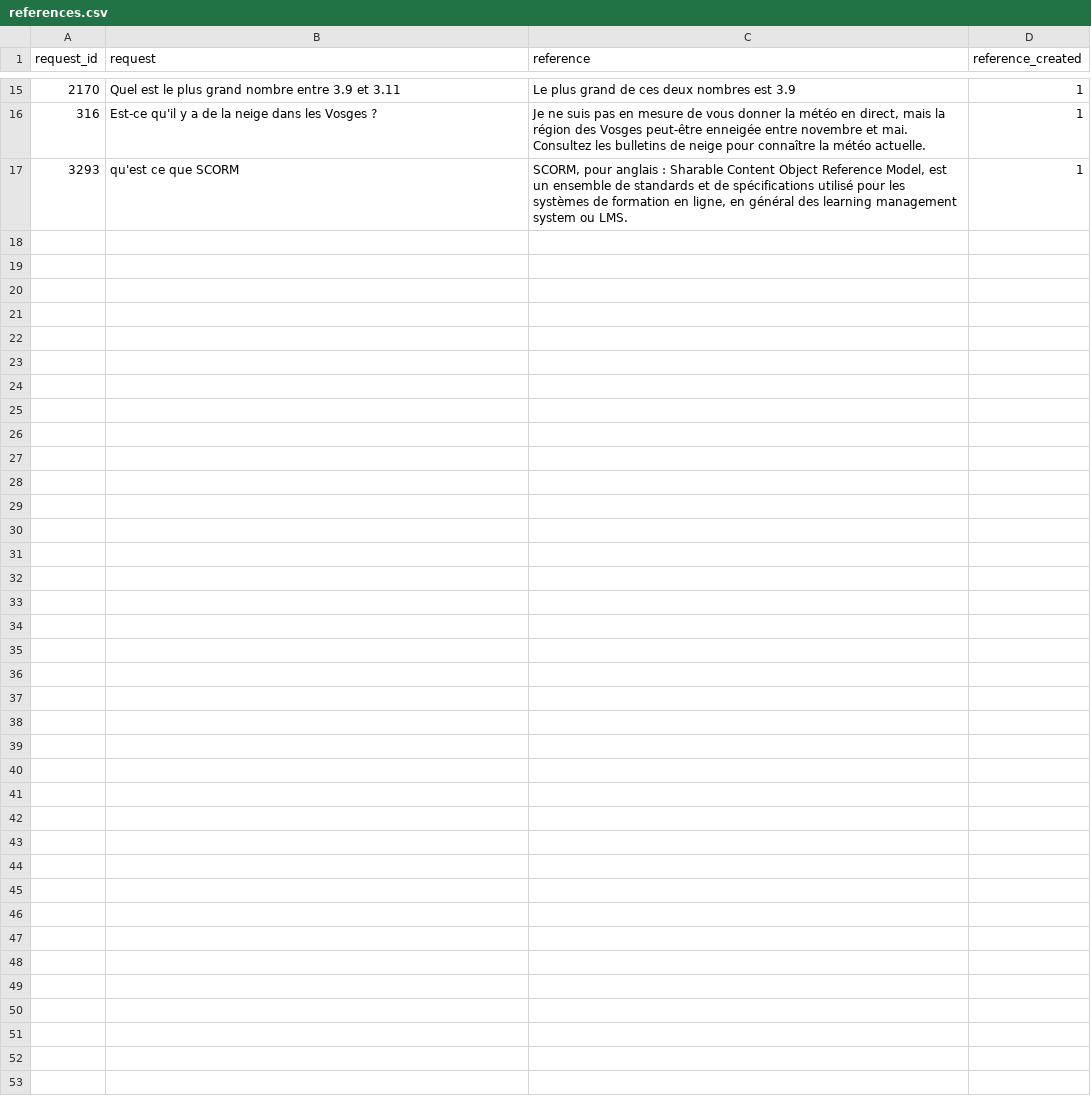
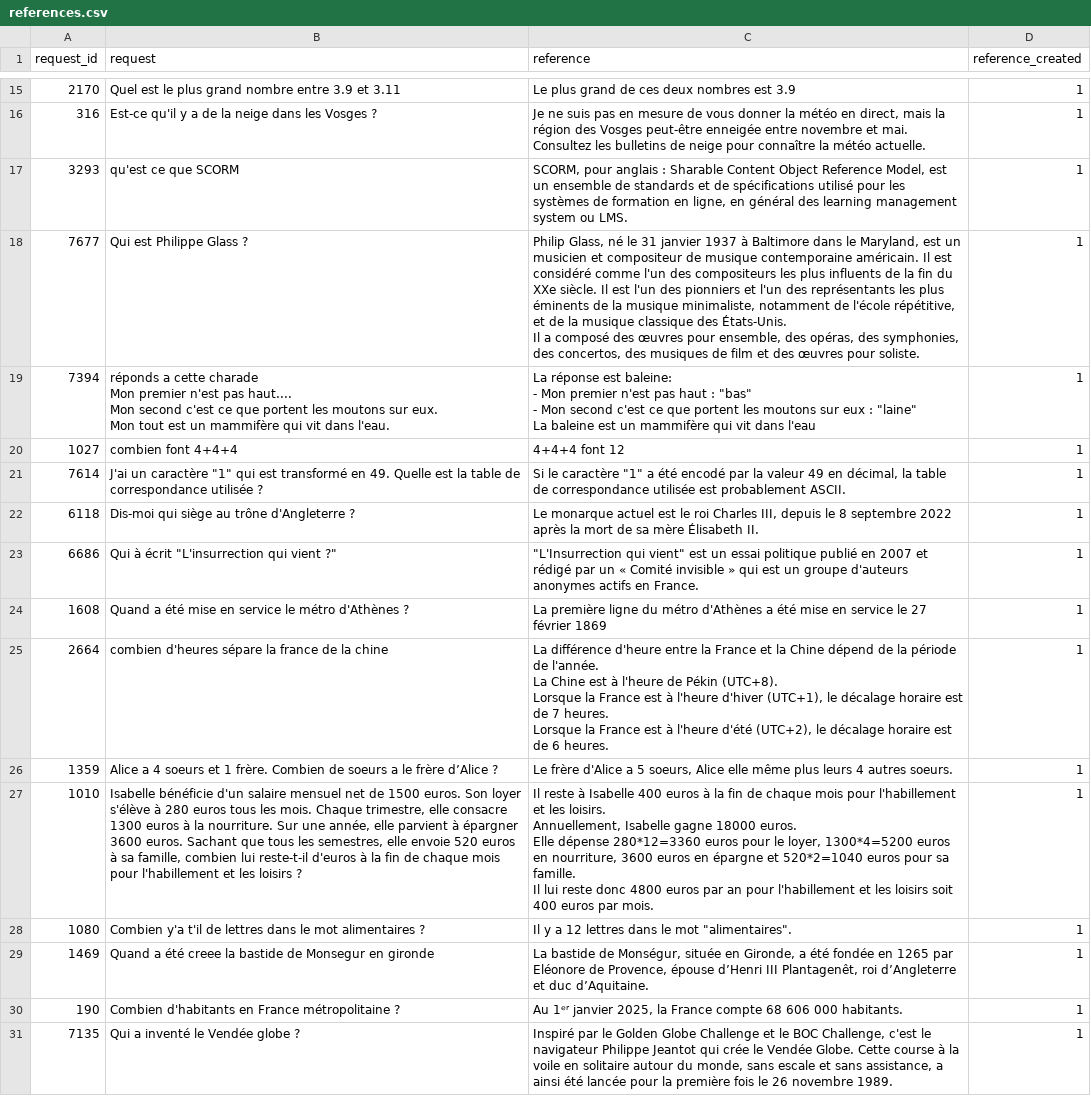
Before and after one commit to dieuantoine/aiter, a CSV file: data/references.csv, drawn as a sheet; only a part is shown, gaps mark what is left out; ↵ is a line break in a cell; the diff names each change by its address in the sheet, - before the commit and + after, or states it on an @@ line.

```diff
--- a/data/references.csv
+++ b/data/references.csv
+row 18: 7677 | Qui est Philippe Glass ? | Philip Glass, né le 31 janvier 1937 à Baltimore dans le Maryland, est un musicien et compositeur de musique contemporaine américain. Il est considéré comme l'un des compositeurs les plus influents de la fin du XXe siècle. Il est l'un des pionniers et l'un des représentants les plus éminents de la musique minimaliste, notamment de l'école répétitive, et de la musique classique des États-Unis. ↵ Il a composé des œuvres pour ensemble, des opéras, des symphonies, des concertos, des musiques de film et des œuvres pour soliste. | 1
+row 19: 7394 | réponds a cette charade ↵ Mon premier n'est pas haut.... ↵ Mon second c'est ce que portent les moutons sur eux. ↵ Mon tout est un mammifère qui vit dans l'eau. | La réponse est baleine: ↵ - Mon premier n'est pas haut : "bas" ↵ - Mon second c'est ce que portent les moutons sur eux : "laine" ↵ La baleine est un mammifère qui vit dans l'eau | 1
+row 20: 1027 | combien font 4+4+4 | 4+4+4 font 12 | 1
+row 21: 7614 | J'ai un caractère "1" qui est transformé en 49. Quelle est la table de correspondance utilisée ? | Si le caractère "1" a été encodé par la valeur 49 en décimal, la table de correspondance utilisée est probablement ASCII. | 1
+row 22: 6118 | Dis-moi qui siège au trône d'Angleterre ? | Le monarque actuel est le roi Charles III, depuis le 8 septembre 2022 après la mort de sa mère Élisabeth II. | 1
+row 23: 6686 | Qui à écrit "L'insurrection qui vient ?" | "L'Insurrection qui vient" est un essai politique publié en 2007 et rédigé par un « Comité invisible » qui est un groupe d'auteurs anonymes actifs en France. | 1
+row 24: 1608 | Quand a été mise en service le métro d'Athènes ? | La première ligne du métro d'Athènes a été mise en service le 27 février 1869 | 1
+row 25: 2664 | combien d'heures sépare la france de la chine | La différence d'heure entre la France et la Chine dépend de la période de l'année. ↵ La Chine est à l'heure de Pékin (UTC+8). ↵ Lorsque la France est à l'heure d'hiver (UTC+1), le décalage horaire est de 7 heures. ↵ Lorsque la France est à l'heure d'été (UTC+2), le décalage horaire est de 6 heures. | 1
+row 26: 1359 | Alice a 4 soeurs et 1 frère. Combien de soeurs a le frère d’Alice ? | Le frère d'Alice a 5 soeurs, Alice elle même plus leurs 4 autres soeurs. | 1
+row 27: 1010 | Isabelle bénéficie d'un salaire mensuel net de 1500 euros. Son loyer s'élève à 280 euros tous les mois. Chaque trimestre, elle consacre 1300 euros à la nourriture. Sur une année, elle parvient à épargner 3600 euros. Sachant que tous les semestres, elle envoie 520 euros à sa famille, combien lui reste-t-il d'euros à la fin de chaque mois pour l'habillement et les loisirs ? | Il reste à Isabelle 400 euros à la fin de chaque mois pour l'habillement et les loisirs. ↵ Annuellement, Isabelle gagne 18000 euros. ↵ Elle dépense 280*12=3360 euros pour le loyer, 1300*4=5200 euros en nourriture, 3600 euros en épargne et 520*2=1040 euros pour sa famille. ↵ Il lui reste donc 4800 euros par an pour l'habillement et les loisirs soit 400 euros par mois. | 1
+row 28: 1080 | Combien y'a t'il de lettres dans le mot alimentaires ? | Il y a 12 lettres dans le mot "alimentaires". | 1
+row 29: 1469 | Quand a été creee la bastide de Monsegur en gironde | La bastide de Monségur, située en Gironde, a été fondée en 1265 par Eléonore de Provence, épouse d’Henri III Plantagenêt, roi d’Angleterre et duc d’Aquitaine. | 1
+row 30: 190 | Combien d'habitants en France métropolitaine ? | Au 1ᵉʳ janvier 2025, la France compte 68 606 000 habitants. | 1
+row 31: 7135 | Qui a inventé le Vendée globe ? | Inspiré par le Golden Globe Challenge et le BOC Challenge, c'est le navigateur Philippe Jeantot qui crée le Vendée Globe. Cette course à la voile en solitaire autour du monde, sans escale et sans assistance, a ainsi été lancée pour la première fois le 26 novembre 1989. | 1
```
Also changed, not shown: 4 other files.
